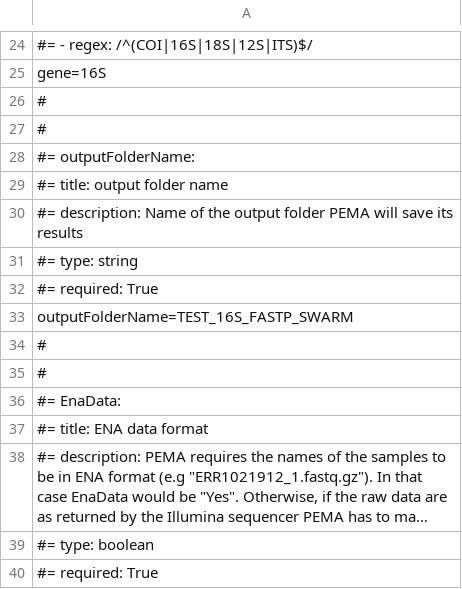
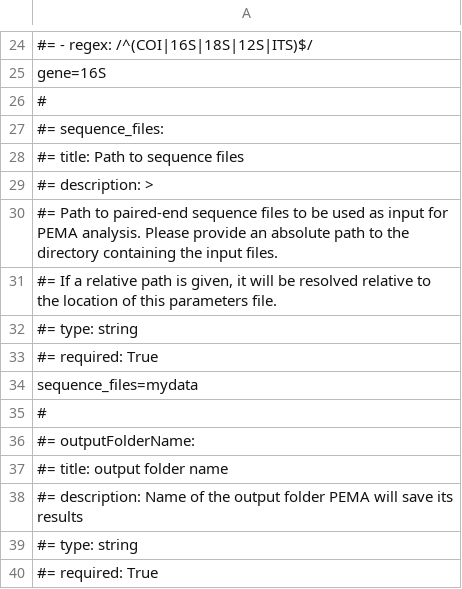
Before and after one commit to hariszaf/pema, a TSV file: sanity_check/16S/parameters_fastp_swarm.tsv, drawn as a sheet; only a part is shown, gaps mark what is left out; the shorter side is filled out with more unchanged rows; long unchanged cells end in ….

```diff
--- a/sanity_check/16S/parameters_fastp_swarm.tsv
+++ b/sanity_check/16S/parameters_fastp_swarm.tsv
@@ -26,2 +26,10 @@ gene=16S
 #
+#=     sequence_files:
+#=        title: Path to sequence files
+#=        description: >
+#=          Path to paired-end sequence files to be used as input for PEMA analysis. Please provide an absolute path to the directory containing the input files.
+#=          If a relative path is given, it will be resolved relative to the location of this parameters file.
+#=        type: string
+#=        required: True
+sequence_files=mydata
 #
```
Also changed, not shown: sanity_check/12S/parameters_fastp_vsearch.tsv, sanity_check/16S/parameters_fastp_vsearch.tsv, 10 other files.
